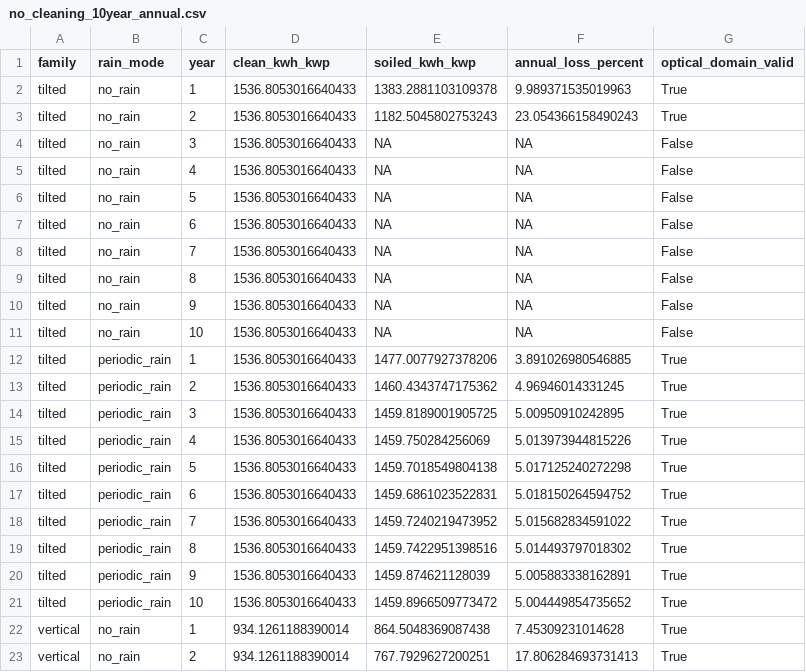
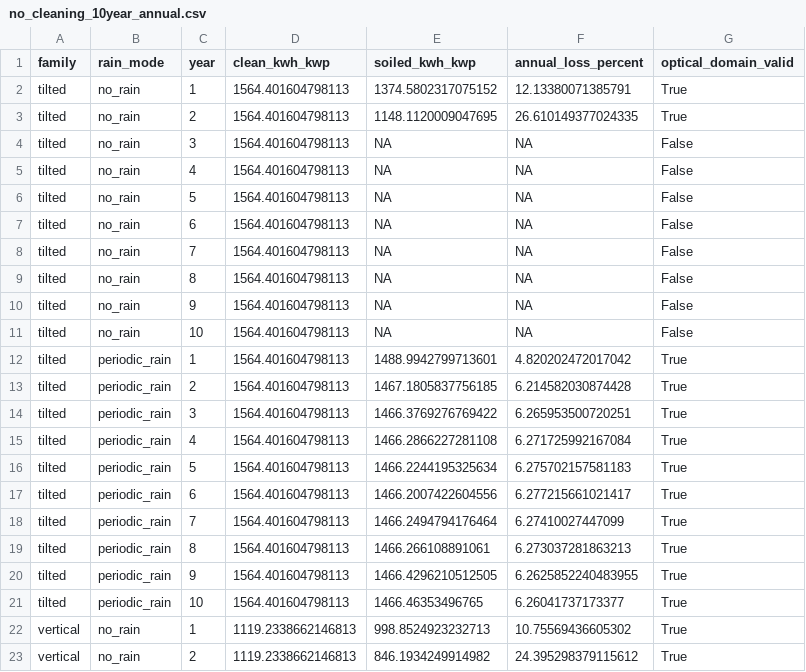
Before and after one commit to navicoby/navicoby.github.io, a CSV file: static/vertical-pv/data/no_cleaning_10year_annual.csv, drawn as a sheet; only a part is shown; the diff covers the shown part only.

```diff
--- a/static/vertical-pv/data/no_cleaning_10year_annual.csv
+++ b/static/vertical-pv/data/no_cleaning_10year_annual.csv
@@ -1,23 +1,23 @@
 family,rain_mode,year,clean_kwh_kwp,soiled_kwh_kwp,annual_loss_percent,optical_domain_valid
-tilted,no_rain,1,1536.8053016640433,1383.2881103109378,9.989371535019963,True
-tilted,no_rain,2,1536.8053016640433,1182.5045802753243,23.054366158490243,True
-tilted,no_rain,3,1536.8053016640433,NA,NA,False
-tilted,no_rain,4,1536.8053016640433,NA,NA,False
-tilted,no_rain,5,1536.8053016640433,NA,NA,False
-tilted,no_rain,6,1536.8053016640433,NA,NA,False
-tilted,no_rain,7,1536.8053016640433,NA,NA,False
-tilted,no_rain,8,1536.8053016640433,NA,NA,False
-tilted,no_rain,9,1536.8053016640433,NA,NA,False
-tilted,no_rain,10,1536.8053016640433,NA,NA,False
-tilted,periodic_rain,1,1536.8053016640433,1477.0077927378206,3.891026980546885,True
-tilted,periodic_rain,2,1536.8053016640433,1460.4343747175362,4.96946014331245,True
-tilted,periodic_rain,3,1536.8053016640433,1459.8189001905725,5.00950910242895,True
-tilted,periodic_rain,4,1536.8053016640433,1459.750284256069,5.013973944815226,True
-tilted,periodic_rain,5,1536.8053016640433,1459.7018549804138,5.017125240272298,True
-tilted,periodic_rain,6,1536.8053016640433,1459.6861023522831,5.018150264594752,True
-tilted,periodic_rain,7,1536.8053016640433,1459.7240219473952,5.015682834591022,True
-tilted,periodic_rain,8,1536.8053016640433,1459.7422951398516,5.014493797018302,True
-tilted,periodic_rain,9,1536.8053016640433,1459.874621128039,5.005883338162891,True
-tilted,periodic_rain,10,1536.8053016640433,1459.8966509773472,5.004449854735652,True
-vertical,no_rain,1,934.1261188390014,864.5048369087438,7.45309231014628,True
-vertical,no_rain,2,934.1261188390014,767.7929627200251,17.806284693731413,True
+tilted,no_rain,1,1564.401604798113,1374.5802317075152,12.13380071385791,True
+tilted,no_rain,2,1564.401604798113,1148.1120009047695,26.610149377024335,True
+tilted,no_rain,3,1564.401604798113,NA,NA,False
+tilted,no_rain,4,1564.401604798113,NA,NA,False
+tilted,no_rain,5,1564.401604798113,NA,NA,False
+tilted,no_rain,6,1564.401604798113,NA,NA,False
+tilted,no_rain,7,1564.401604798113,NA,NA,False
+tilted,no_rain,8,1564.401604798113,NA,NA,False
+tilted,no_rain,9,1564.401604798113,NA,NA,False
+tilted,no_rain,10,1564.401604798113,NA,NA,False
+tilted,periodic_rain,1,1564.401604798113,1488.9942799713601,4.820202472017042,True
+tilted,periodic_rain,2,1564.401604798113,1467.1805837756185,6.214582030874428,True
+tilted,periodic_rain,3,1564.401604798113,1466.3769276769422,6.265953500720251,True
+tilted,periodic_rain,4,1564.401604798113,1466.2866227281108,6.271725992167084,True
+tilted,periodic_rain,5,1564.401604798113,1466.2244195325634,6.275702157581183,True
+tilted,periodic_rain,6,1564.401604798113,1466.2007422604556,6.277215661021417,True
+tilted,periodic_rain,7,1564.401604798113,1466.2494794176464,6.27410027447099,True
+tilted,periodic_rain,8,1564.401604798113,1466.266108891061,6.273037281863213,True
+tilted,periodic_rain,9,1564.401604798113,1466.4296210512505,6.2625852240483955,True
+tilted,periodic_rain,10,1564.401604798113,1466.46353496765,6.26041737173377,True
+vertical,no_rain,1,1119.2338662146813,998.8524923232713,10.75569436605302,True
+vertical,no_rain,2,1119.2338662146813,846.1934249914982,24.395298379115612,True
```
Also changed, not shown: 44 edited cells elsewhere in this file, static/vertical-pv/data/baseline.csv, static/vertical-pv/data/no_cleaning_10year_monthly.csv, 56 other files.
